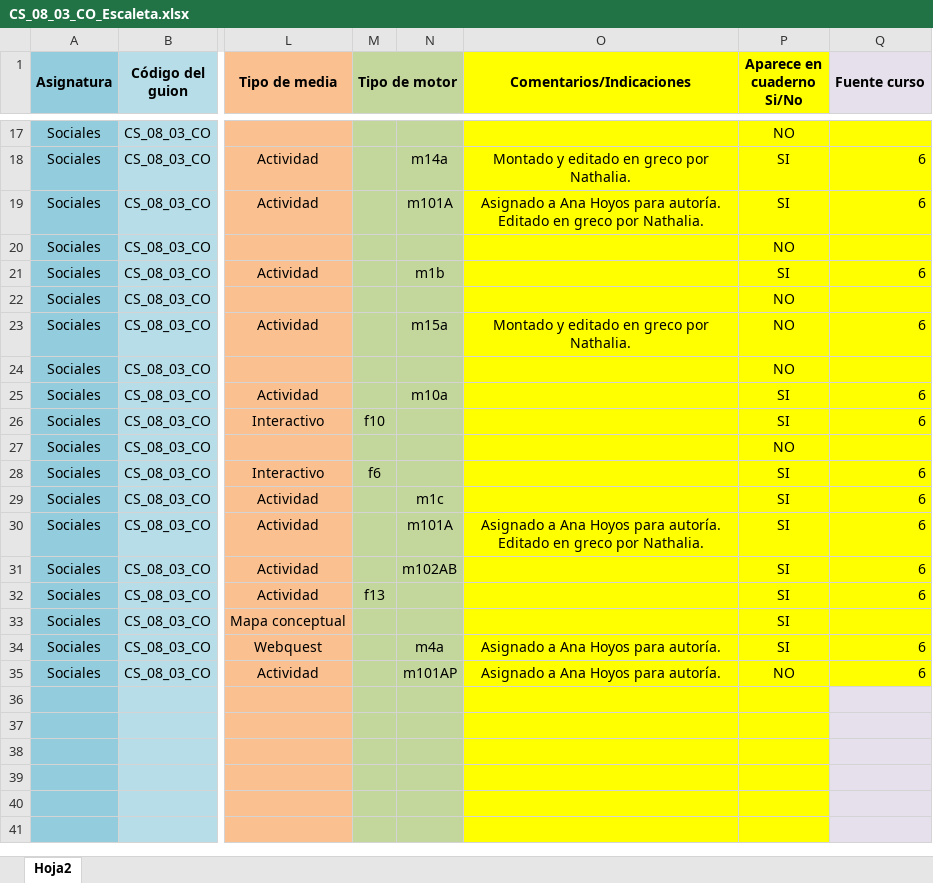
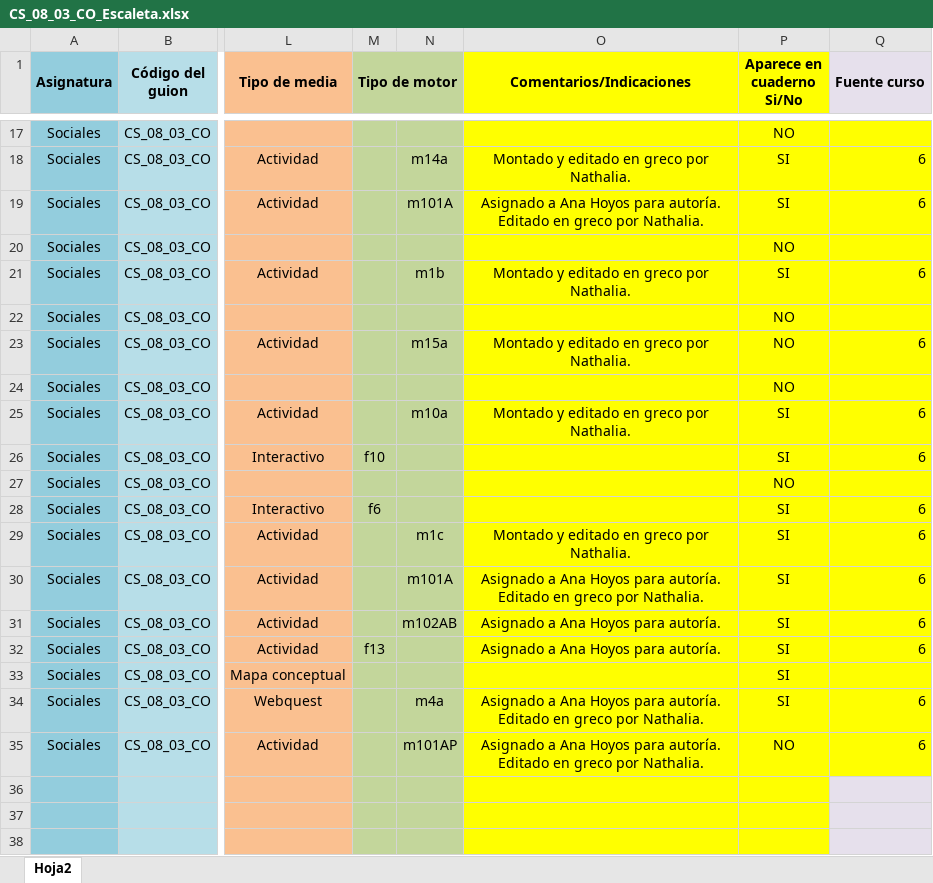
Before and after one commit to AulaPlanetaColombia/CienciasSociales, an Excel workbook: fuentes/contenidos/grado08/guion03/CS_08_03_CO_Escaleta.xlsx, sheet Hoja2, drawn as a sheet; only a part is shown, gaps mark what is left out; the shorter side is filled out with more unchanged rows; values as stored, in another font and other column widths than the file's, no borders; the diff names each change by its address in the sheet, - before the commit and + after, or states it on an @@ line.

Commit message:
Actualizaciones guion 08_03
Recursos editados 08_03 y seguimiento en escaleta

```diff
--- a/fuentes/contenidos/grado08/guion03/CS_08_03_CO_Escaleta.xlsx (sheet Hoja2)
+++ b/fuentes/contenidos/grado08/guion03/CS_08_03_CO_Escaleta.xlsx (sheet Hoja2)
-O21 (Comentarios/Indicaciones): (empty)
+O21 (Comentarios/Indicaciones): Montado y editado en greco por Nathalia.
-O25 (Comentarios/Indicaciones): (empty)
+O25 (Comentarios/Indicaciones): Montado y editado en greco por Nathalia.
-O29 (Comentarios/Indicaciones): (empty)
+O29 (Comentarios/Indicaciones): Montado y editado en greco por Nathalia.
-O31:O32 (Comentarios/Indicaciones): (empty)
+O31:O32 (Comentarios/Indicaciones): Asignado a Ana Hoyos para autoría.
-O34:O35 (Comentarios/Indicaciones): …para autoría.
+O34:O35 (Comentarios/Indicaciones): …para autoría. Editado en greco por Nathalia.
```
Also changed, not shown: 3 other files.
